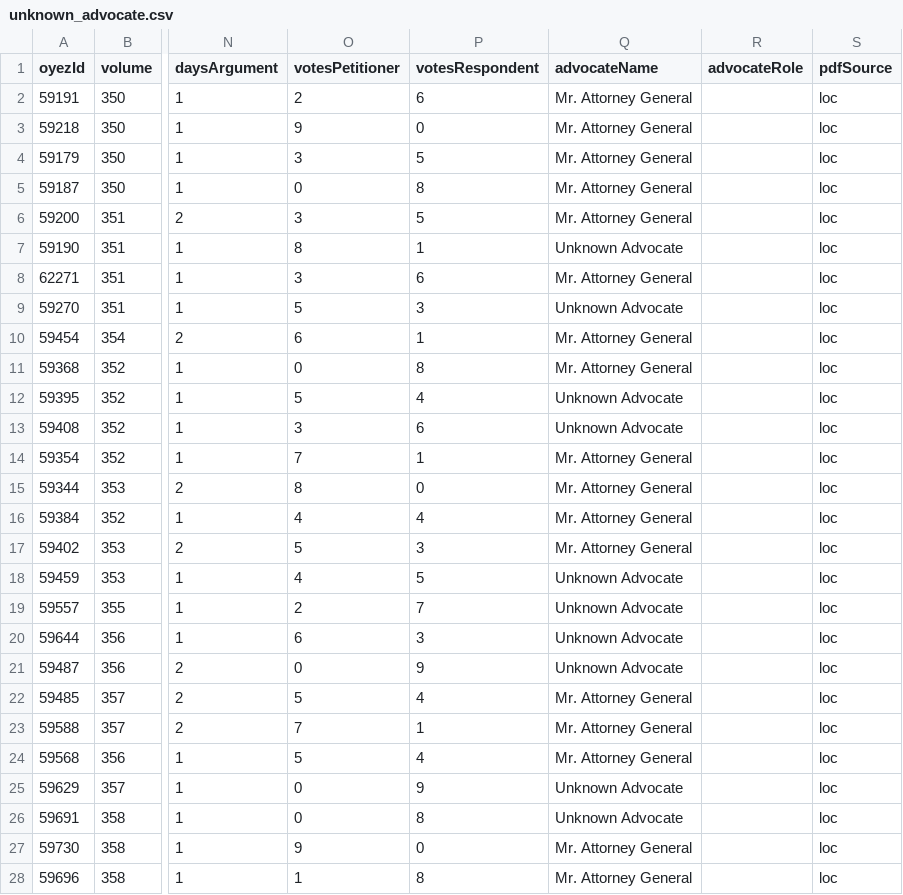
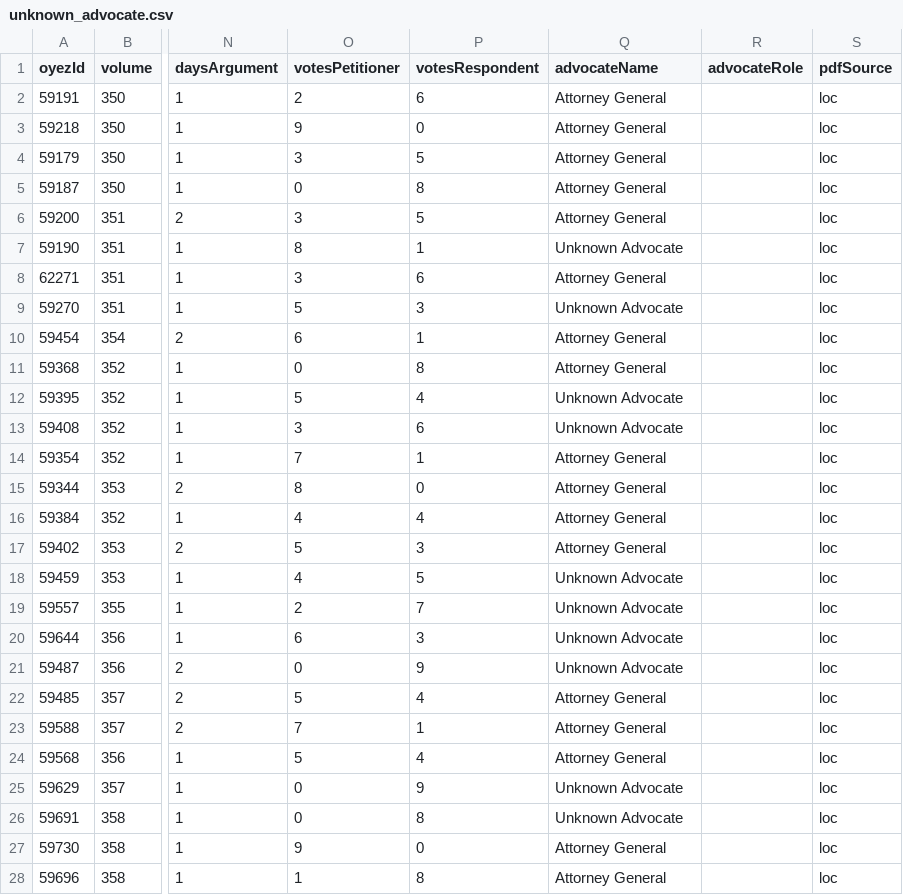
Before and after one commit to jeffpar/lonedissent, a CSV file: sources/oyez/advocates/unknown_advocate/unknown_advocate.csv, drawn as a sheet; only a part is shown, gaps mark what is left out; the diff covers the shown part only; the diff names each change by its address in the sheet, - before the commit and + after, or states it on an @@ line.

```diff
--- a/sources/oyez/advocates/unknown_advocate/unknown_advocate.csv
+++ b/sources/oyez/advocates/unknown_advocate/unknown_advocate.csv
-Q2:Q6 (advocateName): Mr. Attorney General
+Q2:Q6 (advocateName): Attorney General
-Q8 (advocateName): Mr. Attorney General
+Q8 (advocateName): Attorney General
-Q10:Q11 (advocateName): Mr. Attorney General
+Q10:Q11 (advocateName): Attorney General
-Q14:Q17 (advocateName): Mr. Attorney General
+Q14:Q17 (advocateName): Attorney General
-Q22:Q24 (advocateName): Mr. Attorney General
+Q22:Q24 (advocateName): Attorney General
-Q27:Q28 (advocateName): Mr. Attorney General
+Q27:Q28 (advocateName): Attorney General
```
Also changed, not shown: 10 edited cells elsewhere in this file, sources/oyez/advocates/andrew_frey/andrew_frey.csv, 7 other files.
